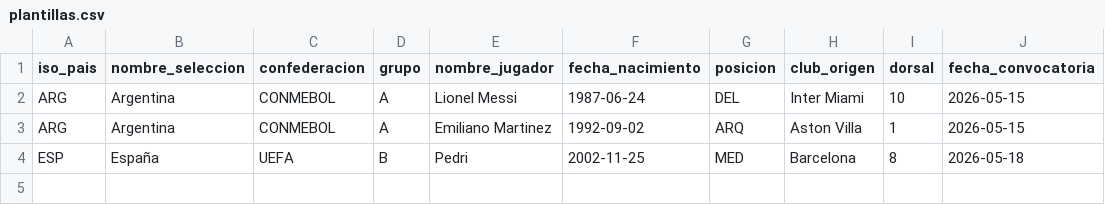
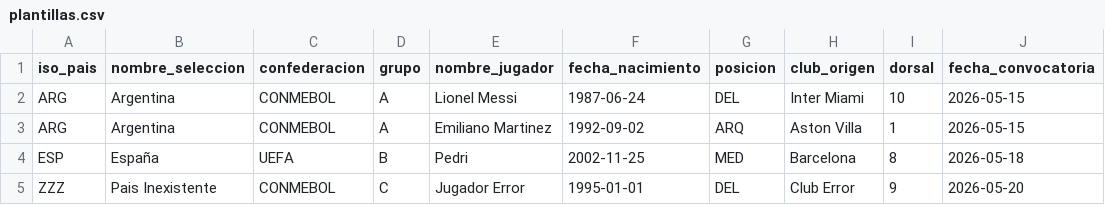
Before and after one commit to danyzera/bbdda-5600-grupo09-mundial, a CSV file: sql/datasets/plantillas.csv, drawn as a sheet.

```diff
--- a/sql/datasets/plantillas.csv
+++ b/sql/datasets/plantillas.csv
@@ -4 +4,2 @@ ARG,Argentina,CONMEBOL,A,Emiliano Martinez,1992-09-02,ARQ,Aston Villa,1,2026-05-
 ESP,España,UEFA,B,Pedri,2002-11-25,MED,Barcelona,8,2026-05-18
+ZZZ,Pais Inexistente,CONMEBOL,C,Jugador Error,1995-01-01,DEL,Club Error,9,2026-05-20
```
Also changed, not shown: sql/datasets/paises.csv, 5 other files.
